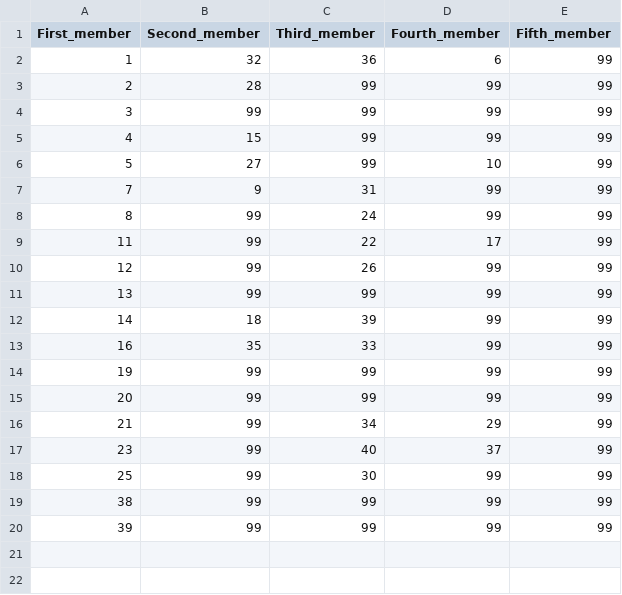
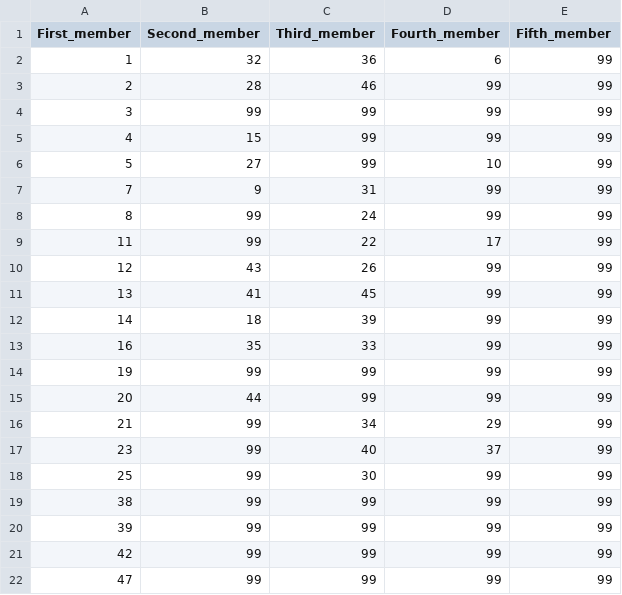
Before and after one commit to thomasgudjonwright/MBAnOptimalScheduling, a CSV file: Data/Teams_ALab.csv, drawn as a sheet.

```diff
--- a/Data/Teams_ALab.csv
+++ b/Data/Teams_ALab.csv
@@ -2,3 +2,3 @@
 1,32,36,6,99
-2,28,99,99,99
+2,28,46,99,99
 3,99,99,99,99
@@ -9,4 +9,4 @@
 11,99,22,17,99
-12,99,26,99,99
-13,99,99,99,99
+12,43,26,99,99
+13,41,45,99,99
 14,18,39,99,99
@@ -14,3 +14,3 @@
 19,99,99,99,99
-20,99,99,99,99
+20,44,99,99,99
 21,99,34,29,99
@@ -20 +20,3 @@
 39,99,99,99,99
+42,99,99,99,99
+47,99,99,99,99
```
Also changed, not shown: Data/Name_dict.csv, Data/Teams_Edge.csv, 3 other files.
